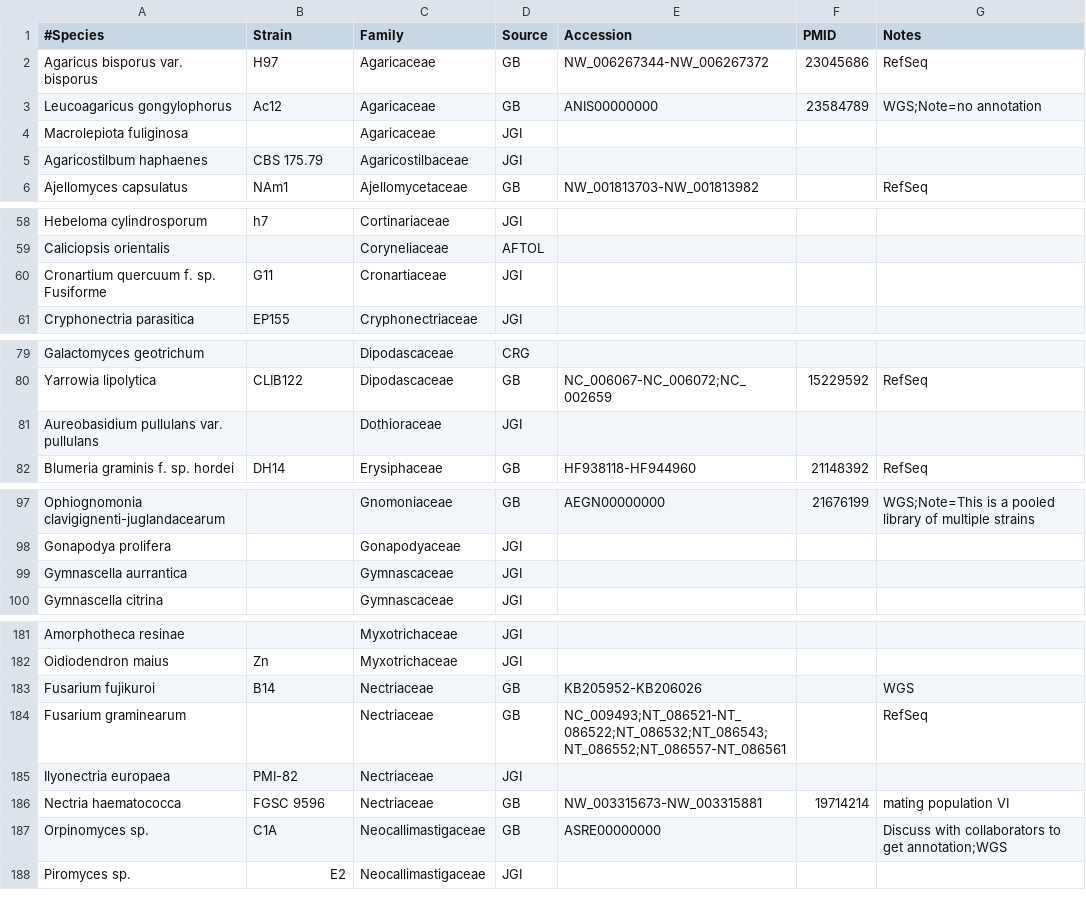
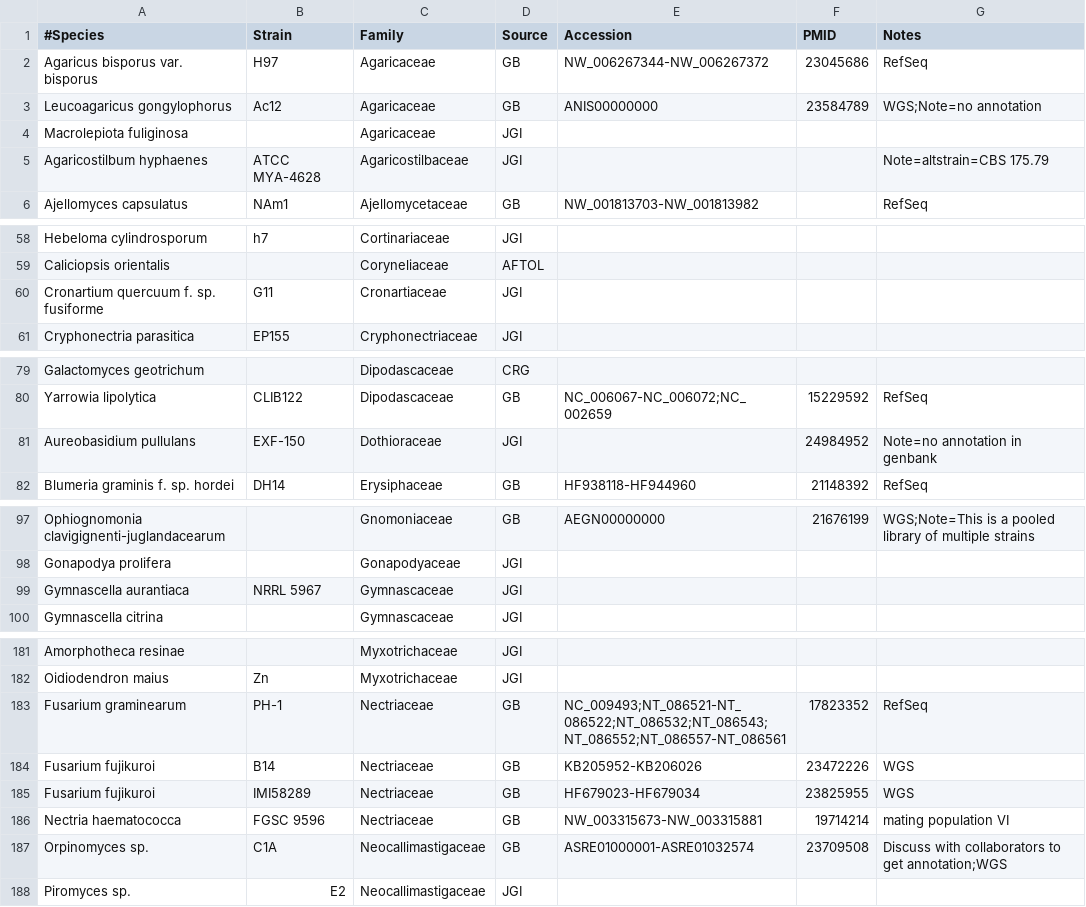
Before and after one commit to sjmondo/genomes, a CSV file: lib/organisms.csv, drawn as a sheet; only a part is shown, gaps mark what is left out.

Commit message:
spelling problems and add some more pubmed and acc # that were missing

```diff
--- a/lib/organisms.csv
+++ b/lib/organisms.csv
@@ -4,3 +4,3 @@
 "Macrolepiota fuliginosa",,Agaricaceae,JGI,,,
-"Agaricostilbum haphaenes","CBS 175.79",Agaricostilbaceae,JGI,,,
+"Agaricostilbum hyphaenes","ATCC MYA-4628",Agaricostilbaceae,JGI,,,"Note=altstrain=CBS 175.79"
 "Ajellomyces capsulatus",NAm1,Ajellomycetaceae,GB,NW_001813703-NW_001813982,,RefSeq
@@ -59,3 +59,3 @@
 "Caliciopsis orientalis",,Coryneliaceae,AFTOL,,,
-"Cronartium quercuum f. sp. Fusiforme",G11,Cronartiaceae,JGI,,,
+"Cronartium quercuum f. sp. fusiforme",G11,Cronartiaceae,JGI,,,
 "Cryphonectria parasitica",EP155,Cryphonectriaceae,JGI,,,
@@ -80,3 +80,3 @@
 "Yarrowia lipolytica",CLIB122,Dipodascaceae,GB,NC_006067-NC_006072;NC_002659,15229592,RefSeq
-"Aureobasidium pullulans var. pullulans",,Dothioraceae,JGI,,,
+"Aureobasidium pullulans","EXF-150",Dothioraceae,JGI,,24984952,"Note=no annotation in genbank"
 "Blumeria graminis f. sp. hordei",DH14,Erysiphaceae,GB,HF938118-HF944960,21148392,RefSeq
@@ -98,3 +98,3 @@
 "Gonapodya prolifera",,Gonapodyaceae,JGI,,,
-"Gymnascella aurrantica",,Gymnascaceae,JGI,,,
+"Gymnascella aurantiaca","NRRL 5967",Gymnascaceae,JGI,,,
 "Gymnascella citrina",,Gymnascaceae,JGI,,,
@@ -182,7 +182,7 @@
 "Oidiodendron maius",Zn,Myxotrichaceae,JGI,,,
-"Fusarium fujikuroi",B14,Nectriaceae,GB,KB205952-KB206026,,WGS
-"Fusarium graminearum",,Nectriaceae,GB,NC_009493;NT_086521-NT_086522;NT_086532;NT_086543;NT_086552;NT_086557-NT_086561,,RefSeq
-"Ilyonectria europaea",PMI-82,Nectriaceae,JGI,,,
+"Fusarium graminearum",PH-1,Nectriaceae,GB,NC_009493;NT_086521-NT_086522;NT_086532;NT_086543;NT_086552;NT_086557-NT_086561,17823352,RefSeq
+"Fusarium fujikuroi",B14,Nectriaceae,GB,KB205952-KB206026,23472226,WGS
+"Fusarium fujikuroi",IMI58289,Nectriaceae,GB,HF679023-HF679034,23825955,WGS
 "Nectria haematococca","FGSC 9596",Nectriaceae,GB,NW_003315673-NW_003315881,19714214,"mating population VI"
-"Orpinomyces sp.",C1A,Neocallimastigaceae,GB,ASRE00000000,,"Discuss with collaborators to get annotation;WGS"
+"Orpinomyces sp.",C1A,Neocallimastigaceae,GB,ASRE01000001-ASRE01032574,23709508,"Discuss with collaborators to get annotation;WGS"
 "Piromyces sp.",E2,Neocallimastigaceae,JGI,,,
```
